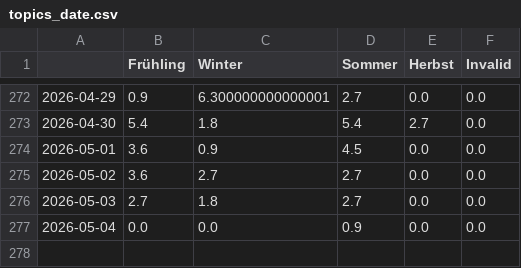
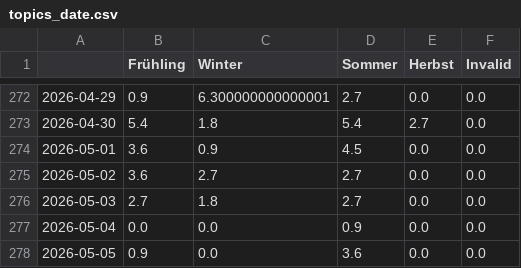
Before and after one commit to newsWhisperer/winterIsComing, a CSV file: csv/topics_date.csv, drawn as a sheet; only a part is shown, gaps mark what is left out; the diff names each change by its address in the sheet, - before the commit and + after, or states it on an @@ line.

```diff
--- a/csv/topics_date.csv
+++ b/csv/topics_date.csv
+row 278: 2026-05-05 | 0.9 | 0.0 | 3.6 | 0.0 | 0.0
```
Also changed, not shown: 4 other files.
